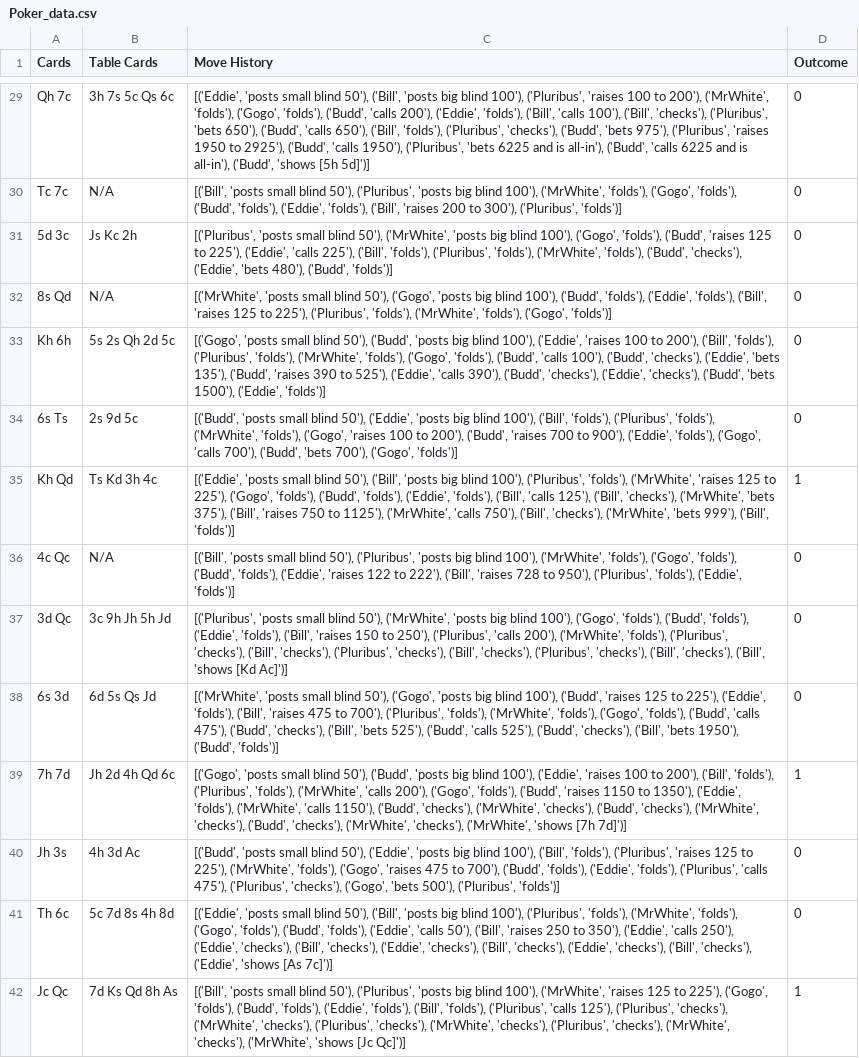
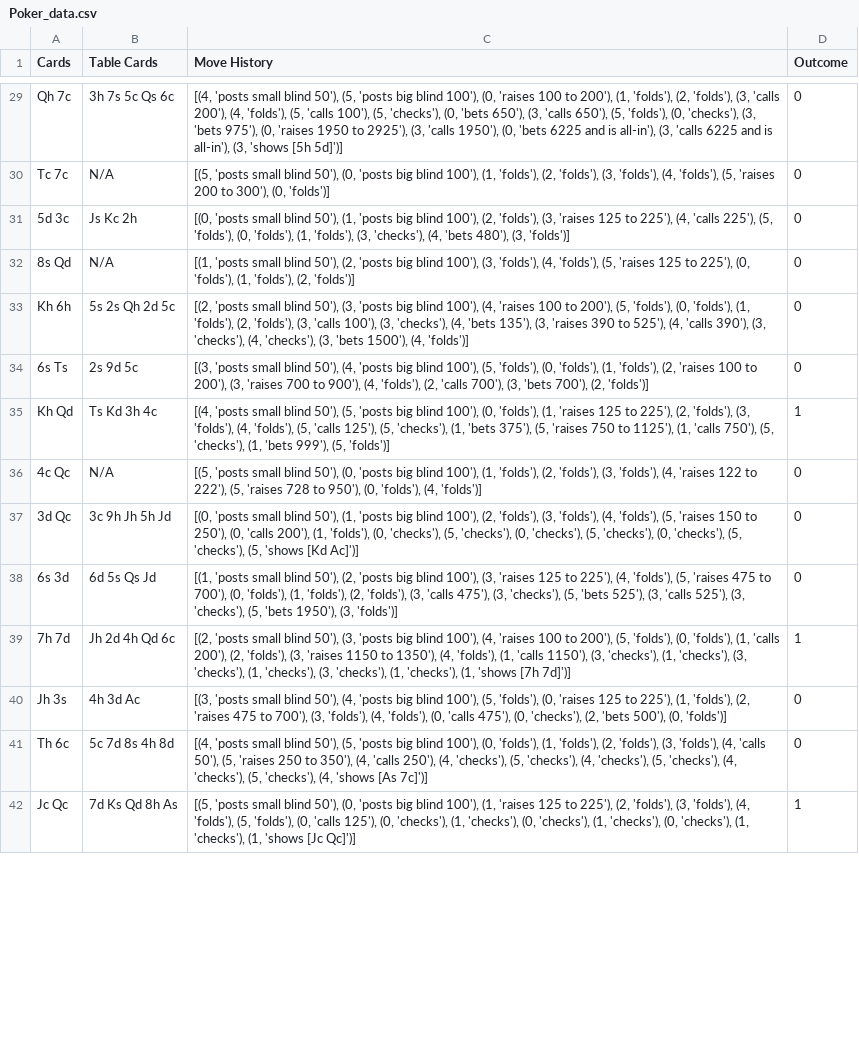
Before and after one commit to inkyant/SCAI-Poker, a CSV file: Poker_data.csv, drawn as a sheet; only a part is shown, gaps mark what is left out; the diff covers the shown part only; the diff names each change by its address in the sheet, - before the commit and + after, or states it on an @@ line.

```diff
--- a/Poker_data.csv
+++ b/Poker_data.csv
-C29 (Move History): [('Eddie', 'posts small blind 50'), ('Bill', 'posts big blind 100'), ('Pluribus', 'raises 100 to 200'), ('MrWhite', 'folds'), ('Gogo', 'folds'), ('Budd', 'calls 200'), ('Eddie', 'folds'), ('Bill', 'calls 100'), ('Bill', 'checks'), ('Pluribus', 'bets 650'), ('Budd', 'calls 650'), ('Bill', 'folds'), ('Pluribus', 'checks'), ('Budd', 'bets 975'), ('Pluribus', 'raises 1950 to 2925'), ('Budd', 'calls 1950'), ('Pluribus', 'bets 6225 and is all-in'), ('Budd', 'calls 6225 and is all-in'), ('Budd', 'shows [5h…
+C29 (Move History): [(4, 'posts small blind 50'), (5, 'posts big blind 100'), (0, 'raises 100 to 200'), (1, 'folds'), (2, 'folds'), (3, 'calls 200'), (4, 'folds'), (5, 'calls 100'), (5, 'checks'), (0, 'bets 650'), (3, 'calls 650'), (5, 'folds'), (0, 'checks'), (3, 'bets 975'), (0, 'raises 1950 to 2925'), (3, 'calls 1950'), (0, 'bets 6225 and is all-in'), (3, 'calls 6225 and is all-in'), (3, 'shows [5h…
-C30 (Move History): [('Bill', 'posts small blind 50'), ('Pluribus', 'posts big blind 100'), ('MrWhite', 'folds'), ('Gogo', 'folds'), ('Budd', 'folds'), ('Eddie', 'folds'), ('Bill', 'raises 200 to 300'), ('Pluribus', 'folds')]
+C30 (Move History): [(5, 'posts small blind 50'), (0, 'posts big blind 100'), (1, 'folds'), (2, 'folds'), (3, 'folds'), (4, 'folds'), (5, 'raises 200 to 300'), (0, 'folds')]
-C31 (Move History): [('Pluribus', 'posts small blind 50'), ('MrWhite', 'posts big blind 100'), ('Gogo', 'folds'), ('Budd', 'raises 125 to 225'), ('Eddie', 'calls 225'), ('Bill', 'folds'), ('Pluribus', 'folds'), ('MrWhite', 'folds'), ('Budd', 'checks'), ('Eddie', 'bets 480'), ('Budd', 'folds')]
+C31 (Move History): [(0, 'posts small blind 50'), (1, 'posts big blind 100'), (2, 'folds'), (3, 'raises 125 to 225'), (4, 'calls 225'), (5, 'folds'), (0, 'folds'), (1, 'folds'), (3, 'checks'), (4, 'bets 480'), (3, 'folds')]
-C32 (Move History): [('MrWhite', 'posts small blind 50'), ('Gogo', 'posts big blind 100'), ('Budd', 'folds'), ('Eddie', 'folds'), ('Bill', 'raises 125 to 225'), ('Pluribus', 'folds'), ('MrWhite', 'folds'), ('Gogo', 'folds')]
+C32 (Move History): [(1, 'posts small blind 50'), (2, 'posts big blind 100'), (3, 'folds'), (4, 'folds'), (5, 'raises 125 to 225'), (0, 'folds'), (1, 'folds'), (2, 'folds')]
-C33 (Move History): [('Gogo', 'posts small blind 50'), ('Budd', 'posts big blind 100'), ('Eddie', 'raises 100 to 200'), ('Bill', 'folds'), ('Pluribus', 'folds'), ('MrWhite', 'folds'), ('Gogo', 'folds'), ('Budd', 'calls 100'), ('Budd', 'checks'), ('Eddie', 'bets 135'), ('Budd', 'raises 390 to 525'), ('Eddie', 'calls 390'), ('Budd', 'checks'), ('Eddie', 'checks'), ('Budd', 'bets 1500'), ('Eddie', 'folds')]
+C33 (Move History): [(2, 'posts small blind 50'), (3, 'posts big blind 100'), (4, 'raises 100 to 200'), (5, 'folds'), (0, 'folds'), (1, 'folds'), (2, 'folds'), (3, 'calls 100'), (3, 'checks'), (4, 'bets 135'), (3, 'raises 390 to 525'), (4, 'calls 390'), (3, 'checks'), (4, 'checks'), (3, 'bets 1500'), (4, 'folds')]
-C34 (Move History): [('Budd', 'posts small blind 50'), ('Eddie', 'posts big blind 100'), ('Bill', 'folds'), ('Pluribus', 'folds'), ('MrWhite', 'folds'), ('Gogo', 'raises 100 to 200'), ('Budd', 'raises 700 to 900'), ('Eddie', 'folds'), ('Gogo', 'calls 700'), ('Budd', 'bets 700'), ('Gogo', 'folds')]
+C34 (Move History): [(3, 'posts small blind 50'), (4, 'posts big blind 100'), (5, 'folds'), (0, 'folds'), (1, 'folds'), (2, 'raises 100 to 200'), (3, 'raises 700 to 900'), (4, 'folds'), (2, 'calls 700'), (3, 'bets 700'), (2, 'folds')]
-C35 (Move History): [('Eddie', 'posts small blind 50'), ('Bill', 'posts big blind 100'), ('Pluribus', 'folds'), ('MrWhite', 'raises 125 to 225'), ('Gogo', 'folds'), ('Budd', 'folds'), ('Eddie', 'folds'), ('Bill', 'calls 125'), ('Bill', 'checks'), ('MrWhite', 'bets 375'), ('Bill', 'raises 750 to 1125'), ('MrWhite', 'calls 750'), ('Bill', 'checks'), ('MrWhite', 'bets 999'), ('Bill', 'folds')]
+C35 (Move History): [(4, 'posts small blind 50'), (5, 'posts big blind 100'), (0, 'folds'), (1, 'raises 125 to 225'), (2, 'folds'), (3, 'folds'), (4, 'folds'), (5, 'calls 125'), (5, 'checks'), (1, 'bets 375'), (5, 'raises 750 to 1125'), (1, 'calls 750'), (5, 'checks'), (1, 'bets 999'), (5, 'folds')]
-C36 (Move History): [('Bill', 'posts small blind 50'), ('Pluribus', 'posts big blind 100'), ('MrWhite', 'folds'), ('Gogo', 'folds'), ('Budd', 'folds'), ('Eddie', 'raises 122 to 222'), ('Bill', 'raises 728 to 950'), ('Pluribus', 'folds'), ('Eddie', 'folds')]
+C36 (Move History): [(5, 'posts small blind 50'), (0, 'posts big blind 100'), (1, 'folds'), (2, 'folds'), (3, 'folds'), (4, 'raises 122 to 222'), (5, 'raises 728 to 950'), (0, 'folds'), (4, 'folds')]
-C37 (Move History): [('Pluribus', 'posts small blind 50'), ('MrWhite', 'posts big blind 100'), ('Gogo', 'folds'), ('Budd', 'folds'), ('Eddie', 'folds'), ('Bill', 'raises 150 to 250'), ('Pluribus', 'calls 200'), ('MrWhite', 'folds'), ('Pluribus', 'checks'), ('Bill', 'checks'), ('Pluribus', 'checks'), ('Bill', 'checks'), ('Pluribus', 'checks'), ('Bill', 'checks'), ('Bill', 'shows [Kd…
+C37 (Move History): [(0, 'posts small blind 50'), (1, 'posts big blind 100'), (2, 'folds'), (3, 'folds'), (4, 'folds'), (5, 'raises 150 to 250'), (0, 'calls 200'), (1, 'folds'), (0, 'checks'), (5, 'checks'), (0, 'checks'), (5, 'checks'), (0, 'checks'), (5, 'checks'), (5, 'shows [Kd…
-C38 (Move History): [('MrWhite', 'posts small blind 50'), ('Gogo', 'posts big blind 100'), ('Budd', 'raises 125 to 225'), ('Eddie', 'folds'), ('Bill', 'raises 475 to 700'), ('Pluribus', 'folds'), ('MrWhite', 'folds'), ('Gogo', 'folds'), ('Budd', 'calls 475'), ('Budd', 'checks'), ('Bill', 'bets 525'), ('Budd', 'calls 525'), ('Budd', 'checks'), ('Bill', 'bets 1950'), ('Budd', 'folds')]
+C38 (Move History): [(1, 'posts small blind 50'), (2, 'posts big blind 100'), (3, 'raises 125 to 225'), (4, 'folds'), (5, 'raises 475 to 700'), (0, 'folds'), (1, 'folds'), (2, 'folds'), (3, 'calls 475'), (3, 'checks'), (5, 'bets 525'), (3, 'calls 525'), (3, 'checks'), (5, 'bets 1950'), (3, 'folds')]
-C39 (Move History): [('Gogo', 'posts small blind 50'), ('Budd', 'posts big blind 100'), ('Eddie', 'raises 100 to 200'), ('Bill', 'folds'), ('Pluribus', 'folds'), ('MrWhite', 'calls 200'), ('Gogo', 'folds'), ('Budd', 'raises 1150 to 1350'), ('Eddie', 'folds'), ('MrWhite', 'calls 1150'), ('Budd', 'checks'), ('MrWhite', 'checks'), ('Budd', 'checks'), ('MrWhite', 'checks'), ('Budd', 'checks'), ('MrWhite', 'checks'), ('MrWhite', 'shows [7h…
+C39 (Move History): [(2, 'posts small blind 50'), (3, 'posts big blind 100'), (4, 'raises 100 to 200'), (5, 'folds'), (0, 'folds'), (1, 'calls 200'), (2, 'folds'), (3, 'raises 1150 to 1350'), (4, 'folds'), (1, 'calls 1150'), (3, 'checks'), (1, 'checks'), (3, 'checks'), (1, 'checks'), (3, 'checks'), (1, 'checks'), (1, 'shows [7h…
-C40 (Move History): [('Budd', 'posts small blind 50'), ('Eddie', 'posts big blind 100'), ('Bill', 'folds'), ('Pluribus', 'raises 125 to 225'), ('MrWhite', 'folds'), ('Gogo', 'raises 475 to 700'), ('Budd', 'folds'), ('Eddie', 'folds'), ('Pluribus', 'calls 475'), ('Pluribus', 'checks'), ('Gogo', 'bets 500'), ('Pluribus', 'folds')]
+C40 (Move History): [(3, 'posts small blind 50'), (4, 'posts big blind 100'), (5, 'folds'), (0, 'raises 125 to 225'), (1, 'folds'), (2, 'raises 475 to 700'), (3, 'folds'), (4, 'folds'), (0, 'calls 475'), (0, 'checks'), (2, 'bets 500'), (0, 'folds')]
-C41 (Move History): [('Eddie', 'posts small blind 50'), ('Bill', 'posts big blind 100'), ('Pluribus', 'folds'), ('MrWhite', 'folds'), ('Gogo', 'folds'), ('Budd', 'folds'), ('Eddie', 'calls 50'), ('Bill', 'raises 250 to 350'), ('Eddie', 'calls 250'), ('Eddie', 'checks'), ('Bill', 'checks'), ('Eddie', 'checks'), ('Bill', 'checks'), ('Eddie', 'checks'), ('Bill', 'checks'), ('Eddie', 'shows [As…
+C41 (Move History): [(4, 'posts small blind 50'), (5, 'posts big blind 100'), (0, 'folds'), (1, 'folds'), (2, 'folds'), (3, 'folds'), (4, 'calls 50'), (5, 'raises 250 to 350'), (4, 'calls 250'), (4, 'checks'), (5, 'checks'), (4, 'checks'), (5, 'checks'), (4, 'checks'), (5, 'checks'), (4, 'shows [As…
-C42 (Move History): [('Bill', 'posts small blind 50'), ('Pluribus', 'posts big blind 100'), ('MrWhite', 'raises 125 to 225'), ('Gogo', 'folds'), ('Budd', 'folds'), ('Eddie', 'folds'), ('Bill', 'folds'), ('Pluribus', 'calls 125'), ('Pluribus', 'checks'), ('MrWhite', 'checks'), ('Pluribus', 'checks'), ('MrWhite', 'checks'), ('Pluribus', 'checks'), ('MrWhite', 'checks'), ('MrWhite', 'shows [Jc…
+C42 (Move History): [(5, 'posts small blind 50'), (0, 'posts big blind 100'), (1, 'raises 125 to 225'), (2, 'folds'), (3, 'folds'), (4, 'folds'), (5, 'folds'), (0, 'calls 125'), (0, 'checks'), (1, 'checks'), (0, 'checks'), (1, 'checks'), (0, 'checks'), (1, 'checks'), (1, 'shows [Jc…
```
Also changed, not shown: 65 edited cells elsewhere in this file, 1 other file.
